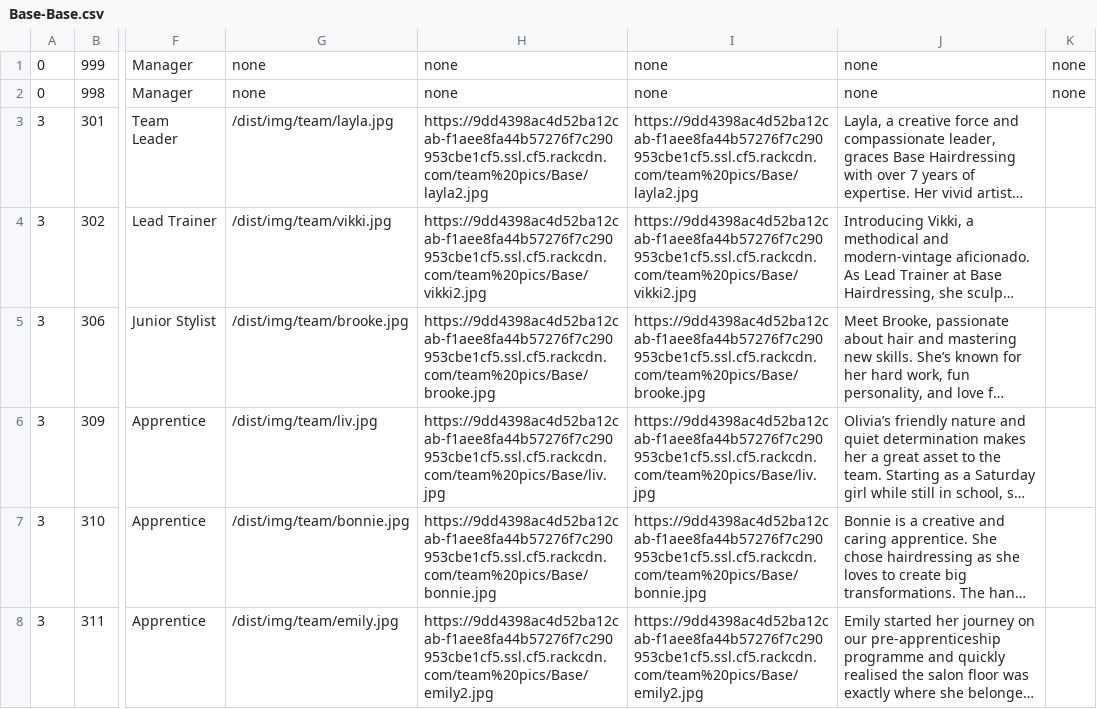
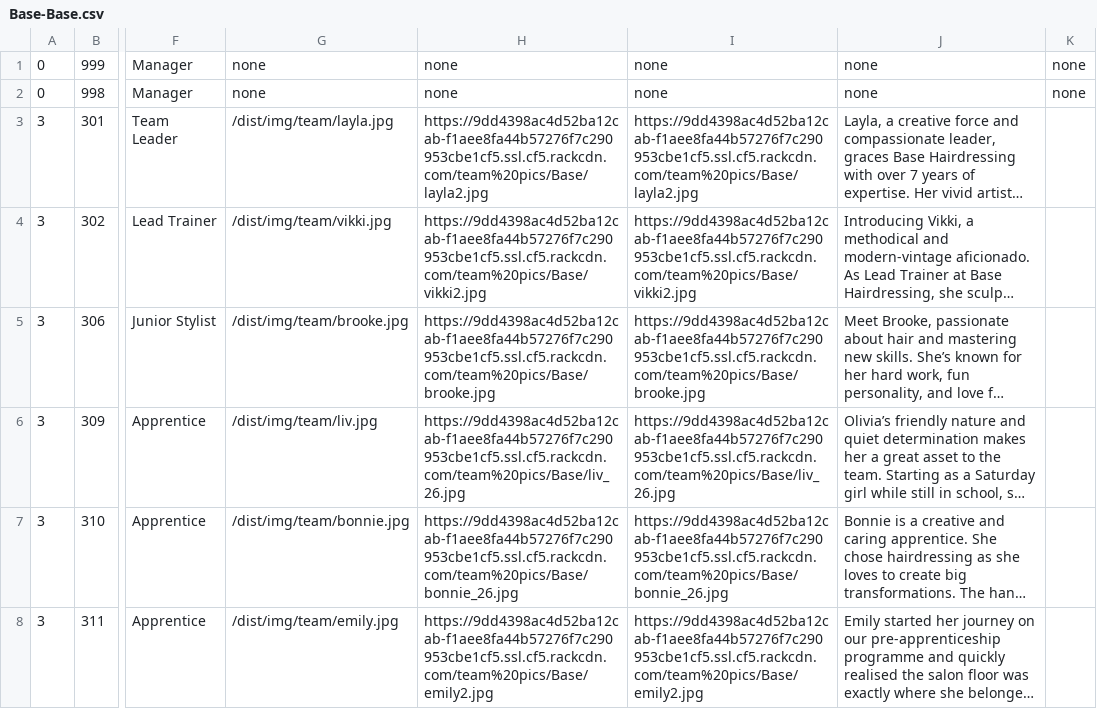
Before and after one commit to araquach/pk20, a CSV file: data/csv/team_members/Base-Base.csv, drawn as a sheet; only a part is shown, gaps mark what is left out; long unchanged cells end in …; the diff names each change by its address in the sheet, - before the commit and + after, or states it on an @@ line.

Commit message:
Updated Team again

```diff
--- a/data/csv/team_members/Base-Base.csv
+++ b/data/csv/team_members/Base-Base.csv
-H6: https://9dd4398ac4d52ba12cab-f1aee8fa44b57276f7c290953cbe1cf5.ssl.cf5.rackcdn.com/team%20pics/Base/liv.jpg
+H6: https://9dd4398ac4d52ba12cab-f1aee8fa44b57276f7c290953cbe1cf5.ssl.cf5.rackcdn.com/team%20pics/Base/liv_26.jpg
-I6: https://9dd4398ac4d52ba12cab-f1aee8fa44b57276f7c290953cbe1cf5.ssl.cf5.rackcdn.com/team%20pics/Base/liv.jpg
+I6: https://9dd4398ac4d52ba12cab-f1aee8fa44b57276f7c290953cbe1cf5.ssl.cf5.rackcdn.com/team%20pics/Base/liv_26.jpg
-H7: https://9dd4398ac4d52ba12cab-f1aee8fa44b57276f7c290953cbe1cf5.ssl.cf5.rackcdn.com/team%20pics/Base/bonnie.jpg
+H7: https://9dd4398ac4d52ba12cab-f1aee8fa44b57276f7c290953cbe1cf5.ssl.cf5.rackcdn.com/team%20pics/Base/bonnie_26.jpg
-I7: https://9dd4398ac4d52ba12cab-f1aee8fa44b57276f7c290953cbe1cf5.ssl.cf5.rackcdn.com/team%20pics/Base/bonnie.jpg
+I7: https://9dd4398ac4d52ba12cab-f1aee8fa44b57276f7c290953cbe1cf5.ssl.cf5.rackcdn.com/team%20pics/Base/bonnie_26.jpg
```
Also changed, not shown: 1 other file.
